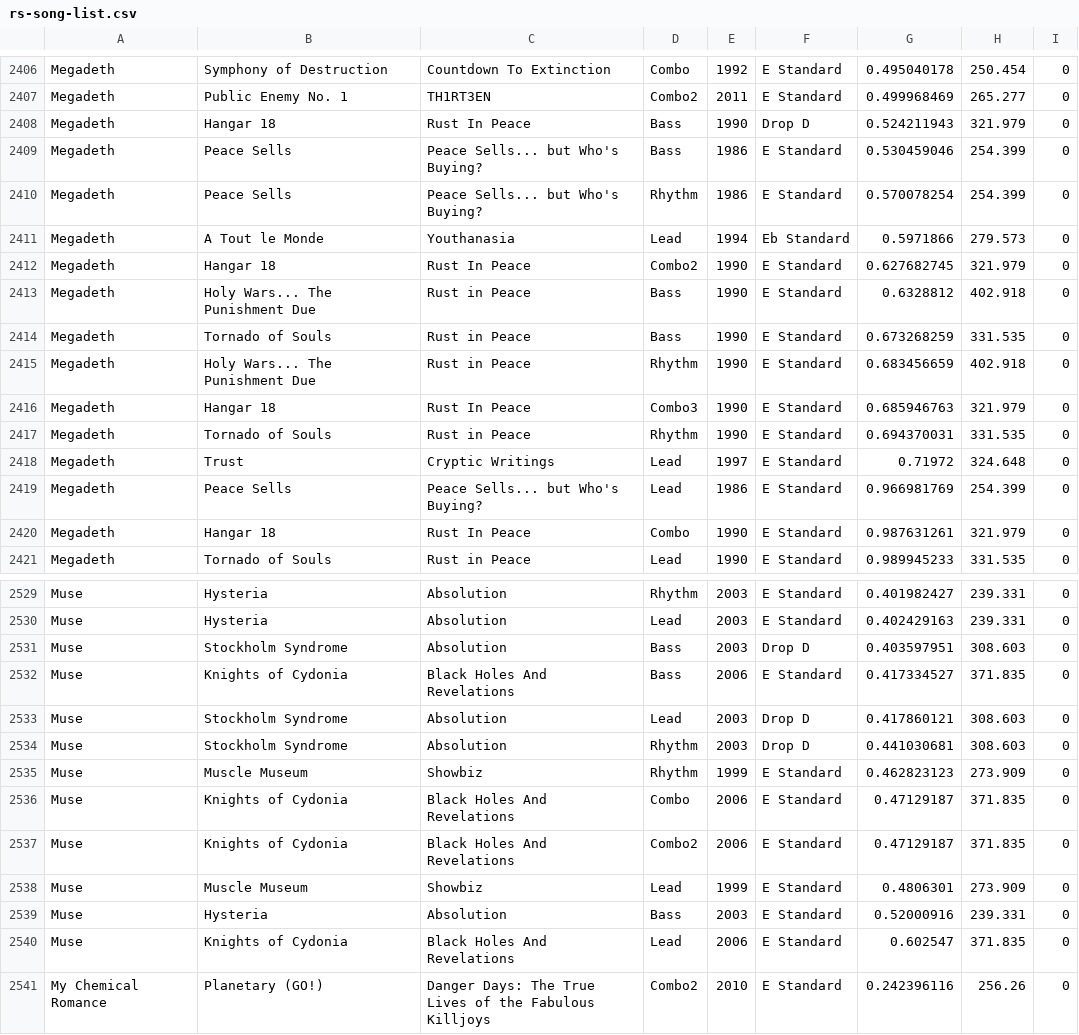
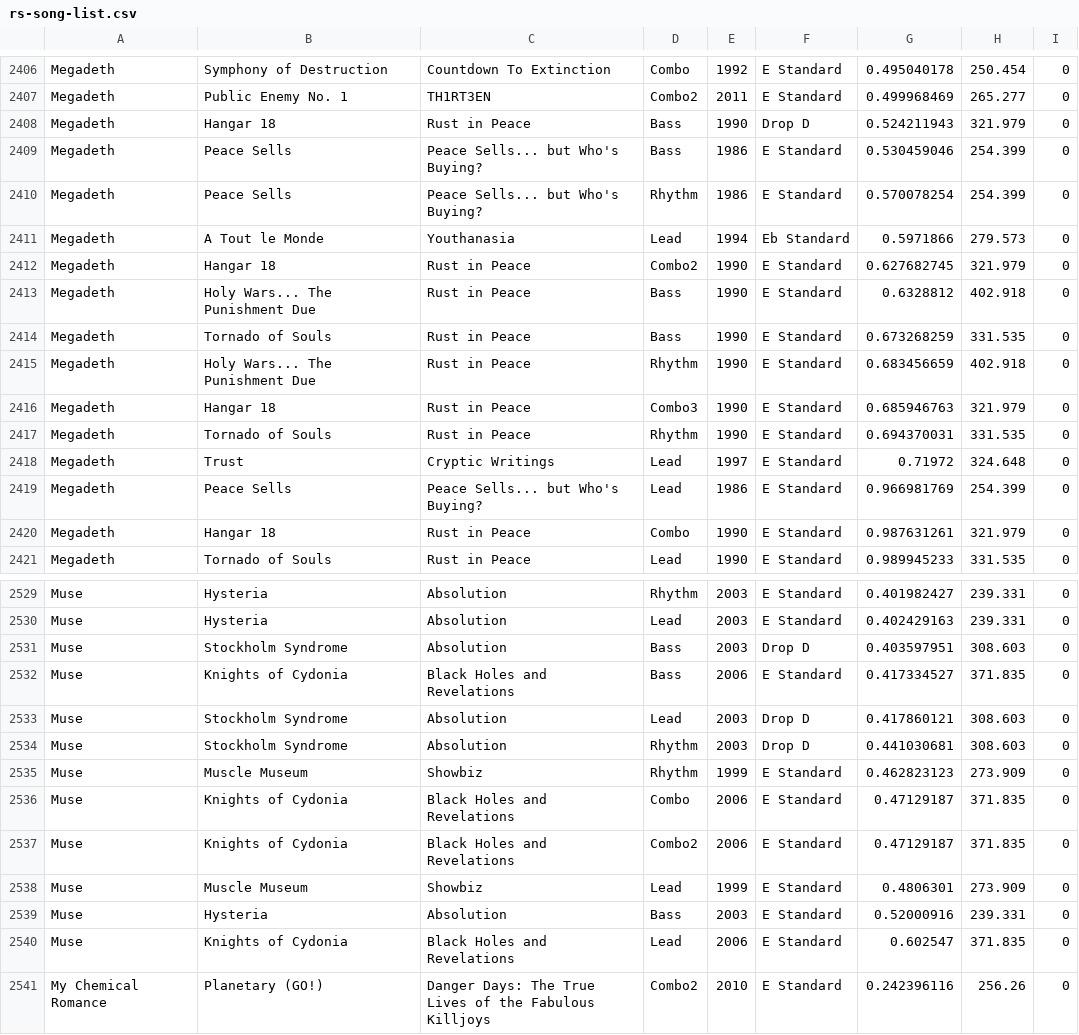
Before and after one commit to jamesofficer/rsdb, a CSV file: public/rs-song-list.csv, drawn as a sheet; only a part is shown, gaps mark what is left out; the diff covers the shown part only.

```diff
--- a/public/rs-song-list.csv
+++ b/public/rs-song-list.csv
@@ -2407,3 +2407,3 @@ Megadeth,Symphony of Destruction,Countdown To Extinction,Combo,1992,E Standard,0
 Megadeth,Public Enemy No. 1,TH1RT3EN,Combo2,2011,E Standard,0.499968469,265.277,0
-Megadeth,Hangar 18,Rust In Peace,Bass,1990,Drop D,0.524211943,321.979,0
+Megadeth,Hangar 18,Rust in Peace,Bass,1990,Drop D,0.524211943,321.979,0
 Megadeth,Peace Sells,Peace Sells... but Who's Buying?,Bass,1986,E Standard,0.530459046,254.399,0
@@ -2411,3 +2411,3 @@ Megadeth,Peace Sells,Peace Sells... but Who's Buying?,Rhythm,1986,E Standard,0.5
 Megadeth,A Tout le Monde,Youthanasia,Lead,1994,Eb Standard,0.5971866,279.573,0
-Megadeth,Hangar 18,Rust In Peace,Combo2,1990,E Standard,0.627682745,321.979,0
+Megadeth,Hangar 18,Rust in Peace,Combo2,1990,E Standard,0.627682745,321.979,0
 Megadeth,Holy Wars... The Punishment Due,Rust in Peace,Bass,1990,E Standard,0.6328812,402.918,0
@@ -2415,3 +2415,3 @@ Megadeth,Tornado of Souls,Rust in Peace,Bass,1990,E Standard,0.673268259,331.535
 Megadeth,Holy Wars... The Punishment Due,Rust in Peace,Rhythm,1990,E Standard,0.683456659,402.918,0
-Megadeth,Hangar 18,Rust In Peace,Combo3,1990,E Standard,0.685946763,321.979,0
+Megadeth,Hangar 18,Rust in Peace,Combo3,1990,E Standard,0.685946763,321.979,0
 Megadeth,Tornado of Souls,Rust in Peace,Rhythm,1990,E Standard,0.694370031,331.535,0
@@ -2419,3 +2419,3 @@ Megadeth,Trust,Cryptic Writings,Lead,1997,E Standard,0.71972,324.648,0
 Megadeth,Peace Sells,Peace Sells... but Who's Buying?,Lead,1986,E Standard,0.966981769,254.399,0
-Megadeth,Hangar 18,Rust In Peace,Combo,1990,E Standard,0.987631261,321.979,0
+Megadeth,Hangar 18,Rust in Peace,Combo,1990,E Standard,0.987631261,321.979,0
 Megadeth,Tornado of Souls,Rust in Peace,Lead,1990,E Standard,0.989945233,331.535,0
@@ -2531,3 +2531,3 @@ Muse,Hysteria,Absolution,Lead,2003,E Standard,0.402429163,239.331,0
 Muse,Stockholm Syndrome,Absolution,Bass,2003,Drop D,0.403597951,308.603,0
-Muse,Knights of Cydonia,Black Holes And Revelations,Bass,2006,E Standard,0.417334527,371.835,0
+Muse,Knights of Cydonia,Black Holes and Revelations,Bass,2006,E Standard,0.417334527,371.835,0
 Muse,Stockholm Syndrome,Absolution,Lead,2003,Drop D,0.417860121,308.603,0
@@ -2535,7 +2535,7 @@ Muse,Stockholm Syndrome,Absolution,Rhythm,2003,Drop D,0.441030681,308.603,0
 Muse,Muscle Museum,Showbiz,Rhythm,1999,E Standard,0.462823123,273.909,0
-Muse,Knights of Cydonia,Black Holes And Revelations,Combo,2006,E Standard,0.47129187,371.835,0
-Muse,Knights of Cydonia,Black Holes And Revelations,Combo2,2006,E Standard,0.47129187,371.835,0
+Muse,Knights of Cydonia,Black Holes and Revelations,Combo,2006,E Standard,0.47129187,371.835,0
+Muse,Knights of Cydonia,Black Holes and Revelations,Combo2,2006,E Standard,0.47129187,371.835,0
 Muse,Muscle Museum,Showbiz,Lead,1999,E Standard,0.4806301,273.909,0
 Muse,Hysteria,Absolution,Bass,2003,E Standard,0.52000916,239.331,0
-Muse,Knights of Cydonia,Black Holes And Revelations,Lead,2006,E Standard,0.602547,371.835,0
+Muse,Knights of Cydonia,Black Holes and Revelations,Lead,2006,E Standard,0.602547,371.835,0
 My Chemical Romance,Planetary (GO!),Danger Days: The True Lives of the Fabulous Killjoys,Combo2,2010,E Standard,0.242396116,256.26,0
```
Also changed, not shown: 59 edited cells elsewhere in this file, 4 other files.
